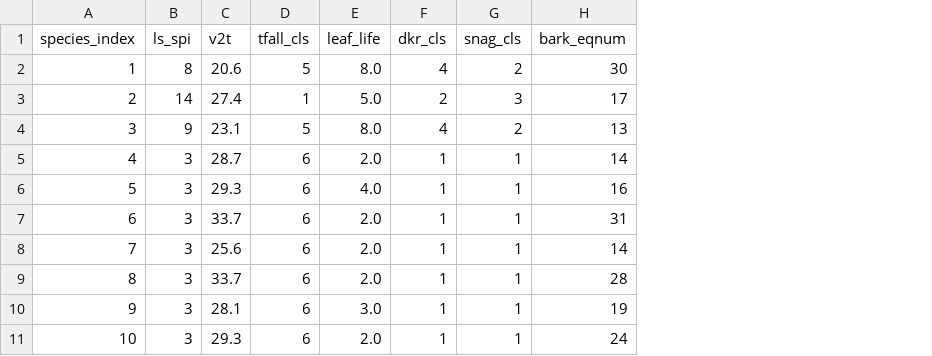
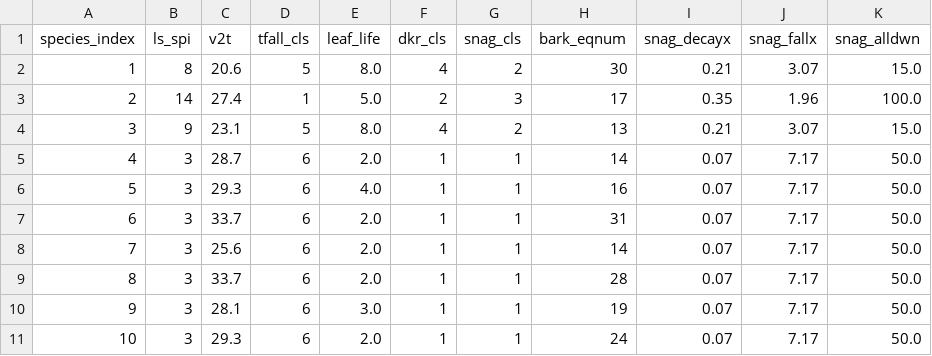
Before and after one commit to bahaelaila7/FVSjl, a CSV file: data/southern/fire_species_props.csv, drawn as a sheet; only a part is shown; the diff names each change by its address in the sheet, - before the commit and + after, or states it on an @@ line.

```diff
--- a/data/southern/fire_species_props.csv
+++ b/data/southern/fire_species_props.csv
+column I (snag_decayx), rows 2-11: 0.21 | 0.35 | 0.21 | 0.07 | 0.07 | 0.07 | 0.07 | 0.07 | 0.07 | 0.07
+column J (snag_fallx), rows 2-11: 3.07 | 1.96 | 3.07 | 7.17 | 7.17 | 7.17 | 7.17 | 7.17 | 7.17 | 7.17
+column K (snag_alldwn), rows 2-11: 15.0 | 100.0 | 15.0 | 50.0 | 50.0 | 50.0 | 50.0 | 50.0 | 50.0 | 50.0
```
Also changed, not shown: 1 other file.
